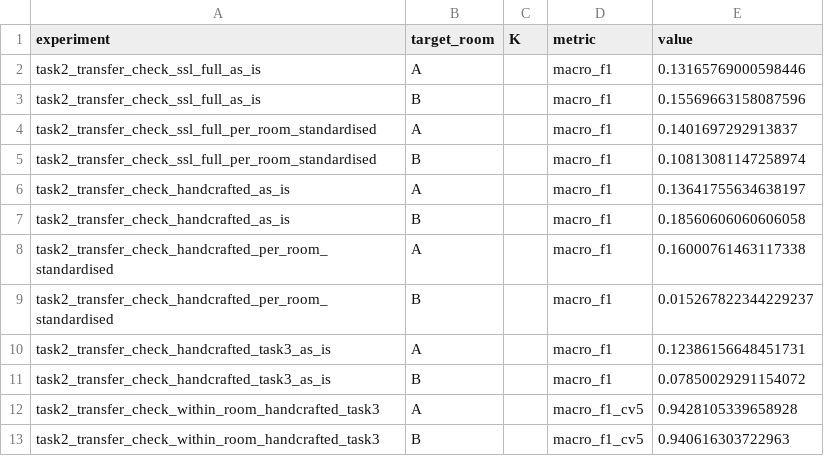
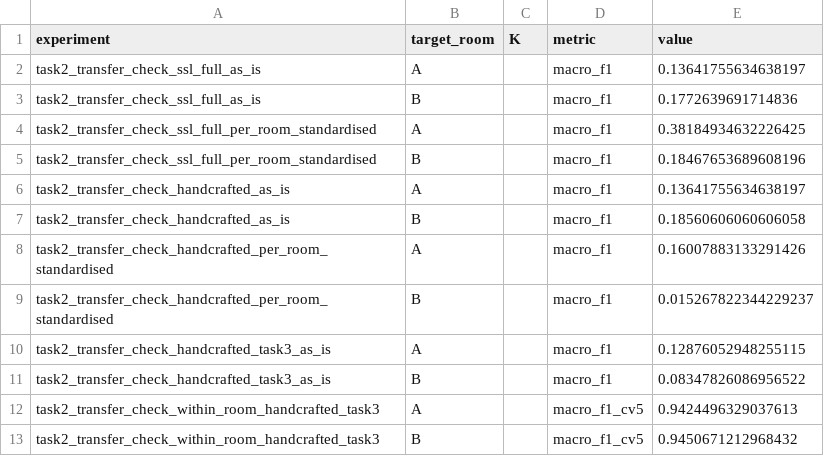
Before and after one commit to poornachandra-sarasAI/wifi-csi-human-activity-recognition, a CSV file: results/task2_transfer_check.csv, drawn as a sheet.

```diff
--- a/results/task2_transfer_check.csv
+++ b/results/task2_transfer_check.csv
@@ -1,13 +1,13 @@
 experiment,target_room,K,metric,value
-task2_transfer_check_ssl_full_as_is,A,,macro_f1,0.13165769000598446
-task2_transfer_check_ssl_full_as_is,B,,macro_f1,0.15569663158087596
-task2_transfer_check_ssl_full_per_room_standardised,A,,macro_f1,0.1401697292913837
-task2_transfer_check_ssl_full_per_room_standardised,B,,macro_f1,0.10813081147258974
+task2_transfer_check_ssl_full_as_is,A,,macro_f1,0.13641755634638197
+task2_transfer_check_ssl_full_as_is,B,,macro_f1,0.1772639691714836
+task2_transfer_check_ssl_full_per_room_standardised,A,,macro_f1,0.38184934632226425
+task2_transfer_check_ssl_full_per_room_standardised,B,,macro_f1,0.18467653689608196
 task2_transfer_check_handcrafted_as_is,A,,macro_f1,0.13641755634638197
 task2_transfer_check_handcrafted_as_is,B,,macro_f1,0.18560606060606058
-task2_transfer_check_handcrafted_per_room_standardised,A,,macro_f1,0.16000761463117338
+task2_transfer_check_handcrafted_per_room_standardised,A,,macro_f1,0.16007883133291426
 task2_transfer_check_handcrafted_per_room_standardised,B,,macro_f1,0.015267822344229237
-task2_transfer_check_handcrafted_task3_as_is,A,,macro_f1,0.12386156648451731
-task2_transfer_check_handcrafted_task3_as_is,B,,macro_f1,0.07850029291154072
-task2_transfer_check_within_room_handcrafted_task3,A,,macro_f1_cv5,0.9428105339658928
-task2_transfer_check_within_room_handcrafted_task3,B,,macro_f1_cv5,0.940616303722963
+task2_transfer_check_handcrafted_task3_as_is,A,,macro_f1,0.12876052948255115
+task2_transfer_check_handcrafted_task3_as_is,B,,macro_f1,0.08347826086956522
+task2_transfer_check_within_room_handcrafted_task3,A,,macro_f1_cv5,0.9424496329037613
+task2_transfer_check_within_room_handcrafted_task3,B,,macro_f1_cv5,0.9450671212968432
```
Also changed, not shown: results/task2_pretrain_loss.csv, results/task2_probe.csv, 9 other files.
